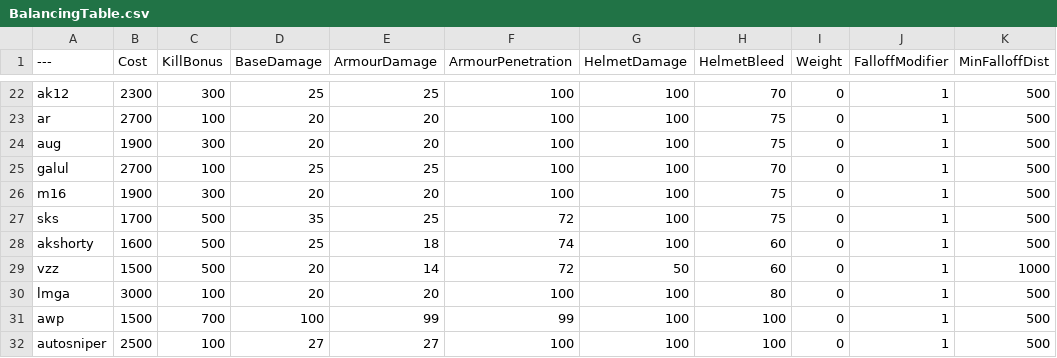
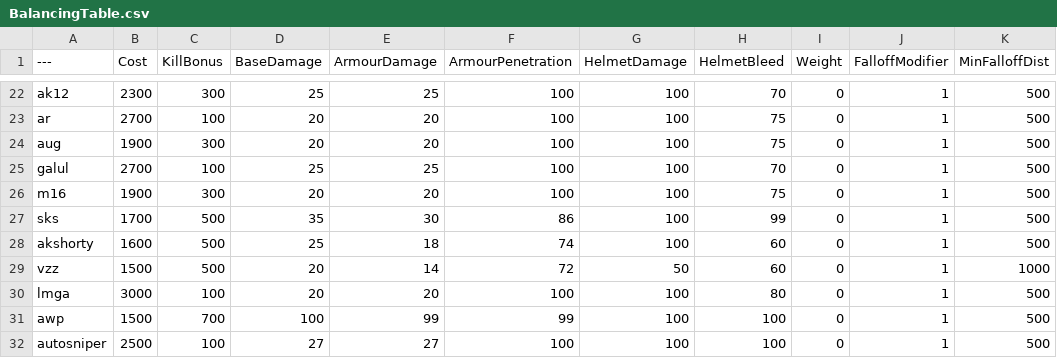
Before and after one commit to Mafuyu03/BalancingTable, a CSV file: BalancingTable.csv, drawn as a sheet; only a part is shown, gaps mark what is left out; the diff names each change by its address in the sheet, - before the commit and + after, or states it on an @@ line.

Commit message:
Update BalancingTable.csv

```diff
--- a/BalancingTable.csv
+++ b/BalancingTable.csv
-E27 (ArmourDamage): 25
+E27 (ArmourDamage): 30
-F27 (ArmourPenetration): 72
+F27 (ArmourPenetration): 86
-H27 (HelmetBleed): 75
+H27 (HelmetBleed): 99
```
